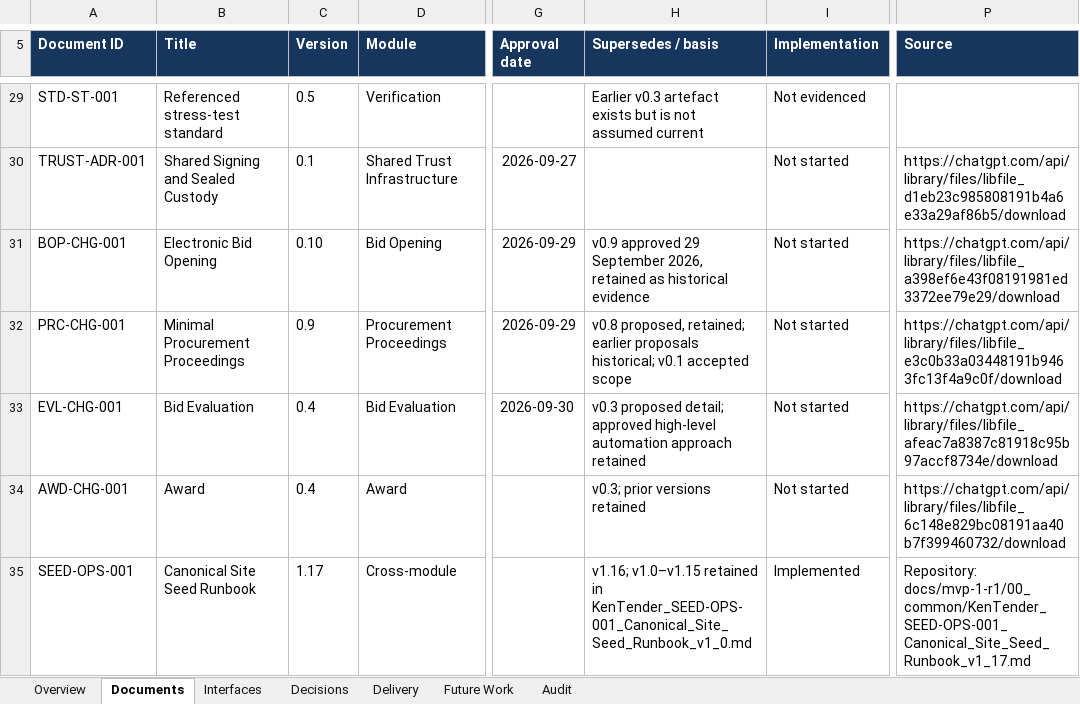
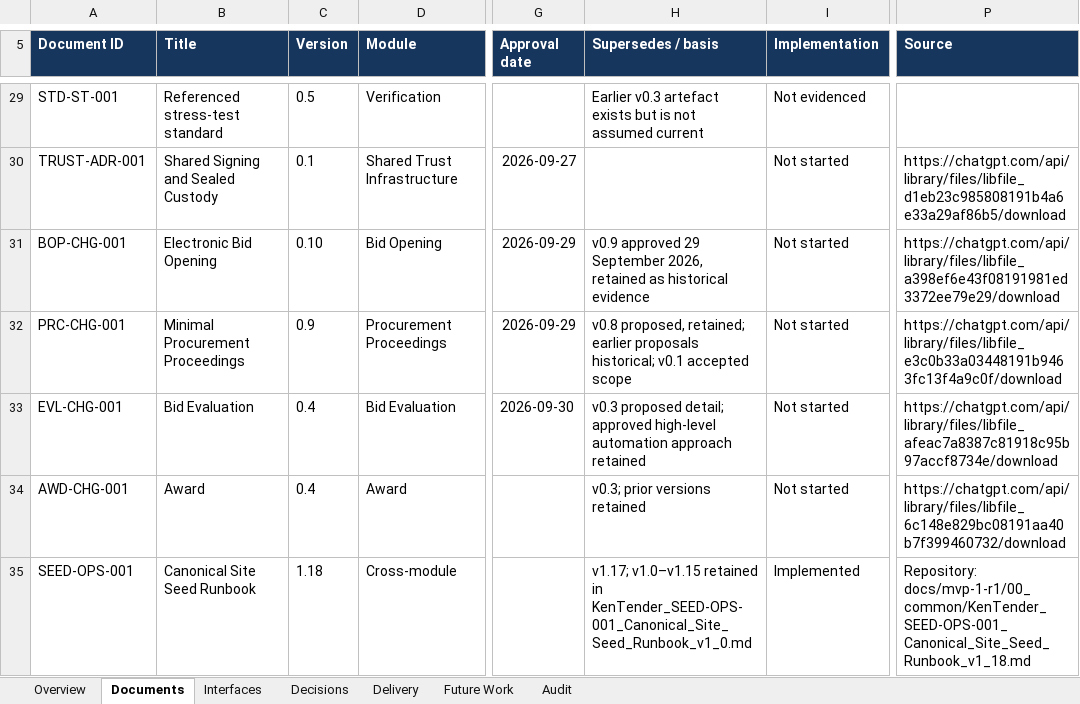
Before and after one commit to bnganyi/kentender_v1, an Excel workbook: docs/mvp-1-r1/98_work_progress/KenTender_Documentation_Control_Register.xlsx, sheet Documents, drawn as a sheet; only a part is shown, gaps mark what is left out; values as stored, in another font and other column widths than the file's, no borders; conditional formats and table styles not drawn; the diff names each change by its address in the sheet, - before the commit and + after, or states it on an @@ line.

```diff
--- a/docs/mvp-1-r1/98_work_progress/KenTender_Documentation_Control_Register.xlsx (sheet Documents)
+++ b/docs/mvp-1-r1/98_work_progress/KenTender_Documentation_Control_Register.xlsx (sheet Documents)
-C35 (Version): 1.17
+C35 (Version): 1.18
-H35 (Supersedes / basis): v1.16; v1.0–v1.15 retained…
+H35 (Supersedes / basis): v1.17; v1.0–v1.15 retained…
-P35 (Source): Repository: docs/mvp-1-r1/00_common/KenTender_SEED-OPS-001_Canonical_Site_Seed_Runbook_v1_17.md
+P35 (Source): Repository: docs/mvp-1-r1/00_common/KenTender_SEED-OPS-001_Canonical_Site_Seed_Runbook_v1_18.md
```
Also changed, not shown: 25 other files.
